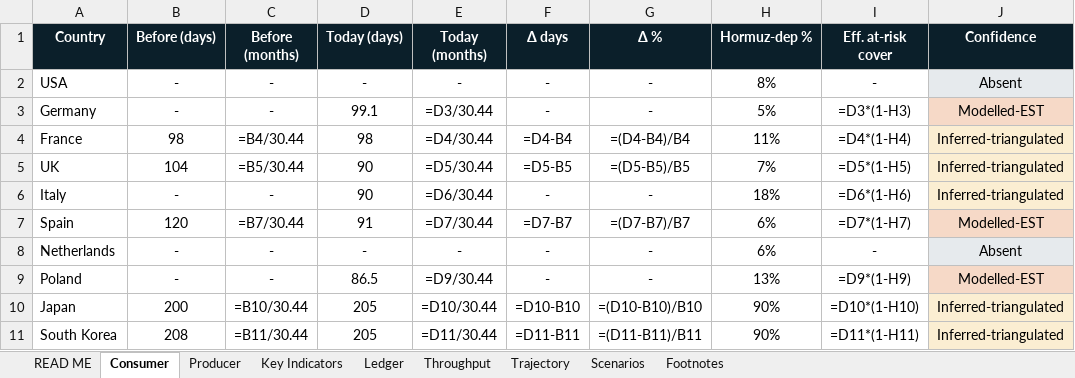
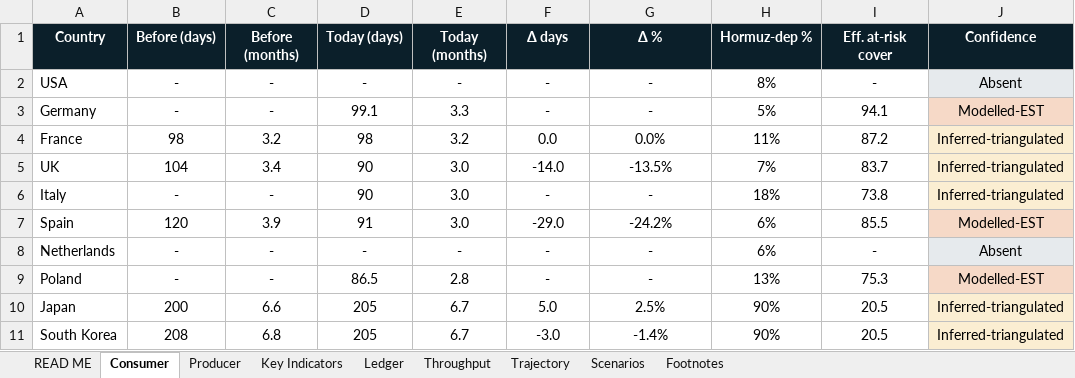
Before and after one commit to Lchev14/OIl-Reserves, an Excel workbook: OUTPUT_hormuz2026_reserve_intelligence.xlsx, sheet Consumer, drawn as a sheet; only a part is shown; values as stored, in another font and other column widths than the file's, no borders; formulas without a stored value are shown as written; the diff covers the shown part only; the diff names each change by its address in the sheet, - before the commit and + after, or states it on an @@ line.

```diff
--- a/OUTPUT_hormuz2026_reserve_intelligence.xlsx (sheet Consumer)
+++ b/OUTPUT_hormuz2026_reserve_intelligence.xlsx (sheet Consumer)
-E3 (Today (months)): =D3/30.44
+E3 (Today (months)): 3.3
-I3 (Eff. at-risk cover): =D3*(1-H3)
+I3 (Eff. at-risk cover): 94.1
-C4 (Before (months)): =B4/30.44
+C4 (Before (months)): 3.2
-E4 (Today (months)): =D4/30.44
+E4 (Today (months)): 3.2
-F4 (Δ days): =D4-B4
+F4 (Δ days): 0.0
-G4 (Δ %): =(D4-B4)/B4
+G4 (Δ %): 0.0%
-I4 (Eff. at-risk cover): =D4*(1-H4)
+I4 (Eff. at-risk cover): 87.2
-C5 (Before (months)): =B5/30.44
+C5 (Before (months)): 3.4
-E5 (Today (months)): =D5/30.44
+E5 (Today (months)): 3.0
-F5 (Δ days): =D5-B5
+F5 (Δ days): -14.0
-G5 (Δ %): =(D5-B5)/B5
+G5 (Δ %): -13.5%
-I5 (Eff. at-risk cover): =D5*(1-H5)
+I5 (Eff. at-risk cover): 83.7
-E6 (Today (months)): =D6/30.44
+E6 (Today (months)): 3.0
-I6 (Eff. at-risk cover): =D6*(1-H6)
+I6 (Eff. at-risk cover): 73.8
-C7 (Before (months)): =B7/30.44
+C7 (Before (months)): 3.9
-E7 (Today (months)): =D7/30.44
+E7 (Today (months)): 3.0
-F7 (Δ days): =D7-B7
+F7 (Δ days): -29.0
-G7 (Δ %): =(D7-B7)/B7
+G7 (Δ %): -24.2%
-I7 (Eff. at-risk cover): =D7*(1-H7)
+I7 (Eff. at-risk cover): 85.5
-E9 (Today (months)): =D9/30.44
+E9 (Today (months)): 2.8
-I9 (Eff. at-risk cover): =D9*(1-H9)
+I9 (Eff. at-risk cover): 75.3
-C10 (Before (months)): =B10/30.44
+C10 (Before (months)): 6.6
-E10 (Today (months)): =D10/30.44
+E10 (Today (months)): 6.7
-F10 (Δ days): =D10-B10
+F10 (Δ days): 5.0
-G10 (Δ %): =(D10-B10)/B10
+G10 (Δ %): 2.5%
-I10 (Eff. at-risk cover): =D10*(1-H10)
+I10 (Eff. at-risk cover): 20.5
-C11 (Before (months)): =B11/30.44
+C11 (Before (months)): 6.8
-E11 (Today (months)): =D11/30.44
+E11 (Today (months)): 6.7
-F11 (Δ days): =D11-B11
+F11 (Δ days): -3.0
-G11 (Δ %): =(D11-B11)/B11
+G11 (Δ %): -1.4%
-I11 (Eff. at-risk cover): =D11*(1-H11)
+I11 (Eff. at-risk cover): 20.5
```
Also changed, not shown: 20 edited cells elsewhere in this sheet, sheet Scenarios, sheet Footnotes, sheet READ ME, sheet Ledger, sheet Trajectory, sheet Throughput, 1 more sheet, charts or pictures, 1 other file.
